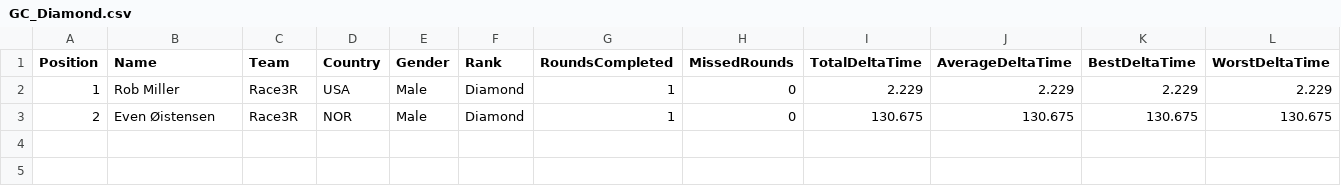
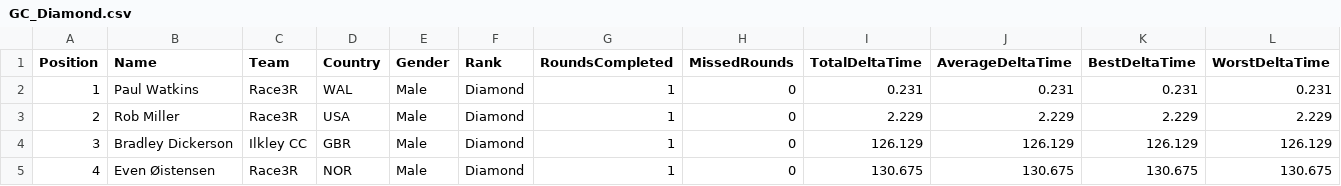
Before and after one commit to gloscherrybomb/ChaosRacing, a CSV file: GC_Diamond.csv, drawn as a sheet; only a part is shown; addresses are those after the commit; rows hold the shown columns only; the diff names each change by its address in the sheet, - before the commit and + after, or states it on an @@ line.

Commit message:
Add files via upload

```diff
--- a/GC_Diamond.csv
+++ b/GC_Diamond.csv
+row 2: 1 | Paul Watkins | Race3R | WAL | Male | Diamond | 1 | 0 | 0.231 | 0.231 | 0.231 | 0.231
-A3 (Position): 1
+A3 (Position): 2
+row 4: 3 | Bradley Dickerson | Ilkley CC | GBR | Male | Diamond | 1 | 0 | 126.129 | 126.129 | 126.129 | 126.129
-A5 (Position): 2
+A5 (Position): 4
```
